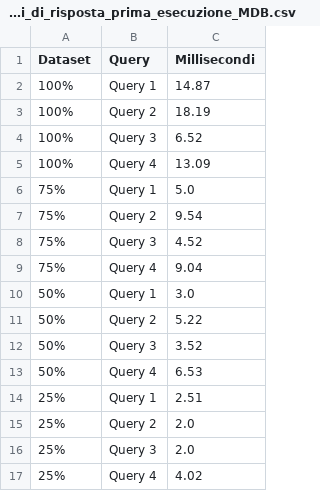
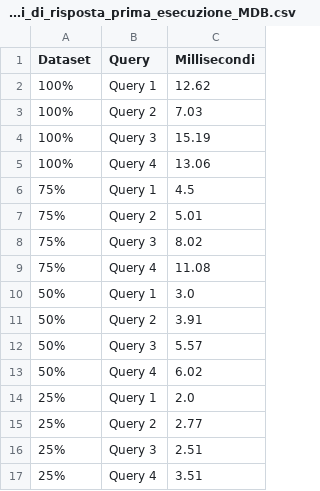
Before and after one commit to lukadev0/Database-Project, a CSV file: Progetto Database 2/tempi_di_risposta_prima_esecuzione_MDB.csv, drawn as a sheet.

```diff
--- a/Progetto Database 2/tempi_di_risposta_prima_esecuzione_MDB.csv
+++ b/Progetto Database 2/tempi_di_risposta_prima_esecuzione_MDB.csv
@@ -1,17 +1,17 @@
 Dataset,Query,Millisecondi
-100%,Query 1,14.87
-100%,Query 2,18.19
-100%,Query 3,6.52
-100%,Query 4,13.09
-75%,Query 1,5.0
-75%,Query 2,9.54
-75%,Query 3,4.52
-75%,Query 4,9.04
+100%,Query 1,12.62
+100%,Query 2,7.03
+100%,Query 3,15.19
+100%,Query 4,13.06
+75%,Query 1,4.5
+75%,Query 2,5.01
+75%,Query 3,8.02
+75%,Query 4,11.08
 50%,Query 1,3.0
-50%,Query 2,5.22
-50%,Query 3,3.52
-50%,Query 4,6.53
-25%,Query 1,2.51
-25%,Query 2,2.0
-25%,Query 3,2.0
-25%,Query 4,4.02
+50%,Query 2,3.91
+50%,Query 3,5.57
+50%,Query 4,6.02
+25%,Query 1,2.0
+25%,Query 2,2.77
+25%,Query 3,2.51
+25%,Query 4,3.51
```
Also changed, not shown: Neo4j/tempi_di_risposta_media_30.csv, Neo4j/tempi_di_risposta_prima_esecuzione.csv, 6 other files.
